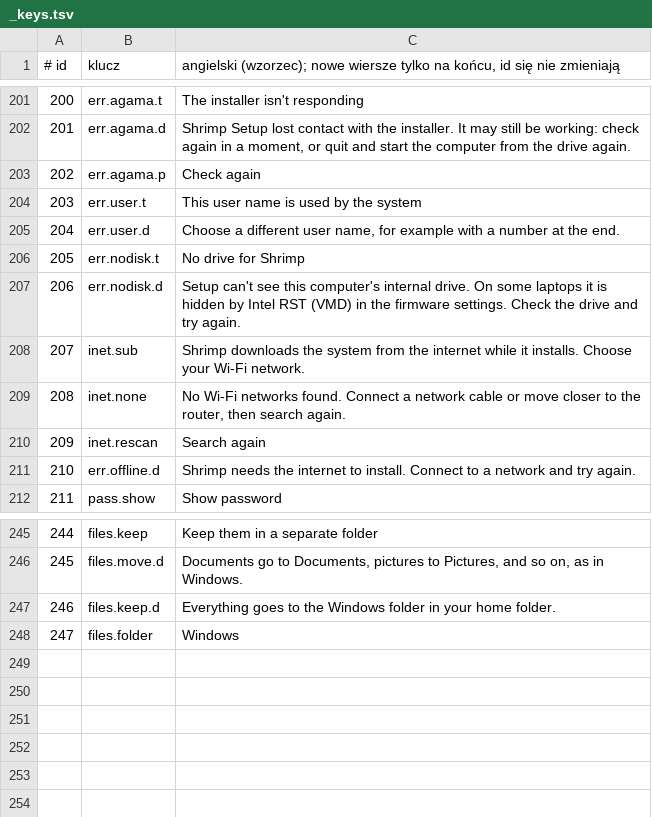
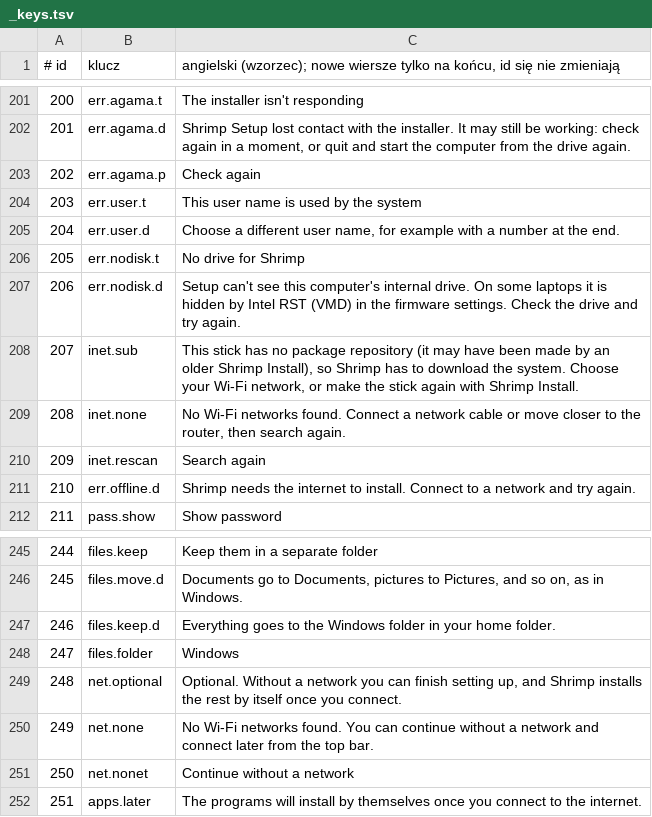
Before and after one commit to Wojciech-Ciesielski/CoreOS-Working, a TSV file: boxes/setup/i18n/_keys.tsv, drawn as a sheet; only a part is shown, gaps mark what is left out.

```diff
--- a/boxes/setup/i18n/_keys.tsv
+++ b/boxes/setup/i18n/_keys.tsv
@@ -207,3 +207,3 @@
 206	err.nodisk.d	Setup can't see this computer's internal drive. On some laptops it is hidden by Intel RST (VMD) in the firmware settings. Check the drive and try again.
-207	inet.sub	Shrimp downloads the system from the internet while it installs. Choose your Wi-Fi network.
+207	inet.sub	This stick has no package repository (it may have been made by an older Shrimp Install), so Shrimp has to download the system. Choose your Wi-Fi network, or make the stick again with Shrimp Install.
 208	inet.none	No Wi-Fi networks found. Connect a network cable or move closer to the router, then search again.
@@ -248 +248,5 @@
 247	files.folder	Windows
+248	net.optional	Optional. Without a network you can finish setting up, and Shrimp installs the rest by itself once you connect.
+249	net.none	No Wi-Fi networks found. You can continue without a network and connect later from the top bar.
+250	net.nonet	Continue without a network
+251	apps.later	The programs will install by themselves once you connect to the internet.
```
Also changed, not shown: 19 other files.
